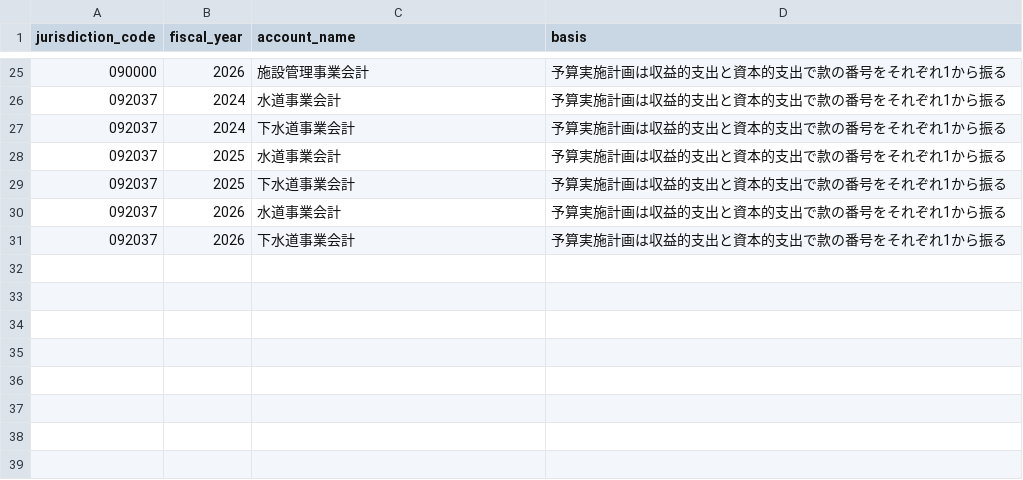
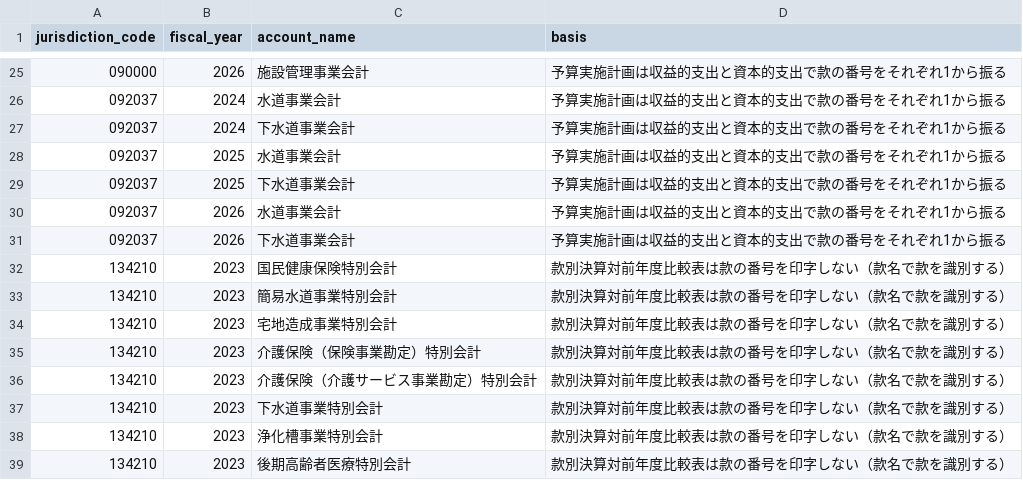
Before and after one commit to fudoki-hensansitu/fudoki, a CSV file: pipeline/dbt/seeds/fiscal/fiscal_kan_name_identity.csv, drawn as a sheet; only a part is shown, gaps mark what is left out; the diff names each change by its address in the sheet, - before the commit and + after, or states it on an @@ line.

```diff
--- a/pipeline/dbt/seeds/fiscal/fiscal_kan_name_identity.csv
+++ b/pipeline/dbt/seeds/fiscal/fiscal_kan_name_identity.csv
+row 32: 134210 | 2023 | 国民健康保険特別会計 | 款別決算対前年度比較表は款の番号を印字しない（款名で款を識別する）
+row 33: 134210 | 2023 | 簡易水道事業特別会計 | 款別決算対前年度比較表は款の番号を印字しない（款名で款を識別する）
+row 34: 134210 | 2023 | 宅地造成事業特別会計 | 款別決算対前年度比較表は款の番号を印字しない（款名で款を識別する）
+row 35: 134210 | 2023 | 介護保険（保険事業勘定）特別会計 | 款別決算対前年度比較表は款の番号を印字しない（款名で款を識別する）
+row 36: 134210 | 2023 | 介護保険（介護サービス事業勘定）特別会計 | 款別決算対前年度比較表は款の番号を印字しない（款名で款を識別する）
+row 37: 134210 | 2023 | 下水道事業特別会計 | 款別決算対前年度比較表は款の番号を印字しない（款名で款を識別する）
+row 38: 134210 | 2023 | 浄化槽事業特別会計 | 款別決算対前年度比較表は款の番号を印字しない（款名で款を識別する）
+row 39: 134210 | 2023 | 後期高齢者医療特別会計 | 款別決算対前年度比較表は款の番号を印字しない（款名で款を識別する）
```
Also changed, not shown: 7 other files.
